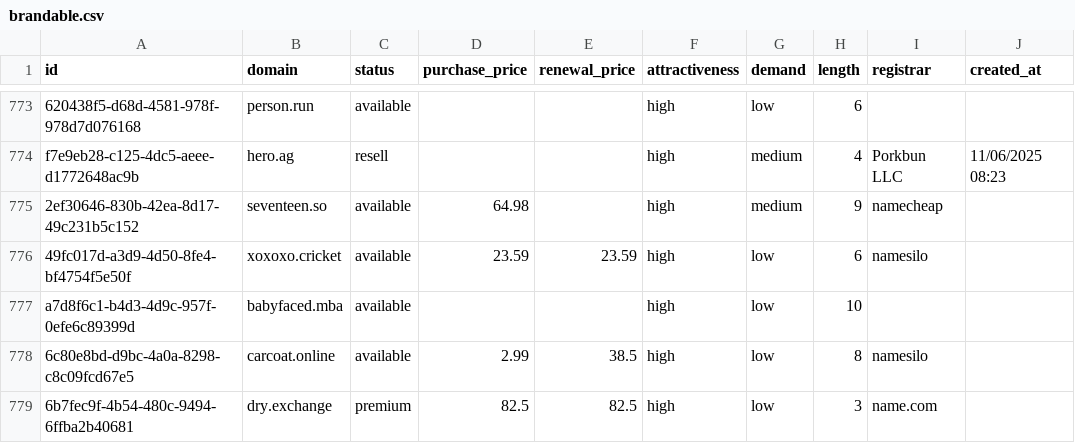
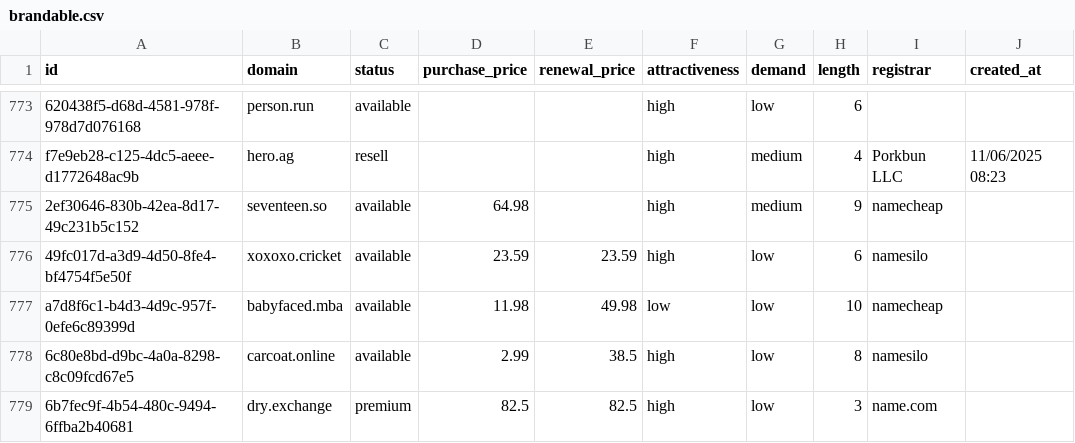
Before and after one commit to UniqueDomains/brandable-oneword-domains, a CSV file: brandable.csv, drawn as a sheet; only a part is shown, gaps mark what is left out; the diff covers the shown part only; the diff names each change by its address in the sheet, - before the commit and + after, or states it on an @@ line.

```diff
--- a/brandable.csv
+++ b/brandable.csv
-D777 (purchase_price): (empty)
+D777 (purchase_price): 11.98
-E777 (renewal_price): (empty)
+E777 (renewal_price): 49.98
-F777 (attractiveness): high
+F777 (attractiveness): low
-I777 (registrar): (empty)
+I777 (registrar): namecheap
```
Also changed, not shown: 20 edited cells elsewhere in this file, 4 other files.
